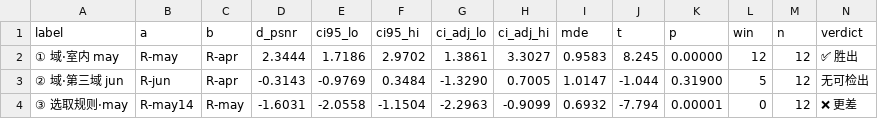
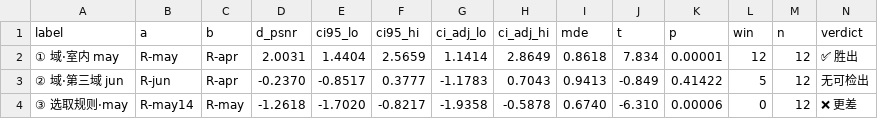
Before and after one commit to Xalzeroph/vehicle-window-restoration, a CSV file: eval/dom_v1/summary.csv, drawn as a sheet; only a part is shown; the diff covers the shown part only.

```diff
--- a/eval/dom_v1/summary.csv
+++ b/eval/dom_v1/summary.csv
@@ -1,4 +1,4 @@
 label,a,b,d_psnr,ci95_lo,ci95_hi,ci_adj_lo,ci_adj_hi,mde,t,p,win,n,verdict
-① 域·室内 may,R-may,R-apr,2.3444,1.7186,2.9702,1.3861,3.3027,0.9583,8.245,0.00000,12,12,✅ 胜出
-② 域·第三域 jun,R-jun,R-apr,-0.3143,-0.9769,0.3484,-1.3290,0.7005,1.0147,-1.044,0.31900,5,12,无可检出
-③ 选取规则·may,R-may14,R-may,-1.6031,-2.0558,-1.1504,-2.2963,-0.9099,0.6932,-7.794,0.00001,0,12,❌ 更差
+① 域·室内 may,R-may,R-apr,2.0031,1.4404,2.5659,1.1414,2.8649,0.8618,7.834,0.00001,12,12,✅ 胜出
+② 域·第三域 jun,R-jun,R-apr,-0.2370,-0.8517,0.3777,-1.1783,0.7043,0.9413,-0.849,0.41422,5,12,无可检出
+③ 选取规则·may,R-may14,R-may,-1.2618,-1.7020,-0.8217,-1.9358,-0.5878,0.6740,-6.310,0.00006,0,12,❌ 更差
```
Also changed, not shown: 42 edited cells elsewhere in this file, 21 other files.
